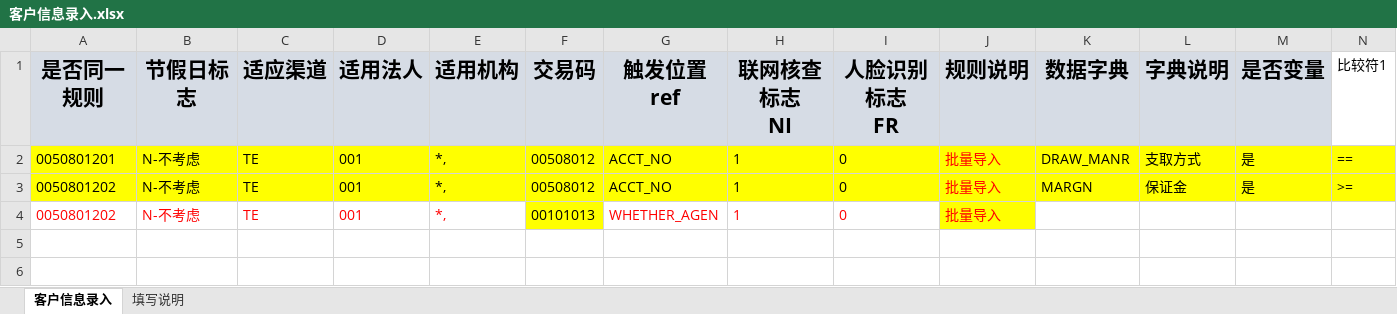
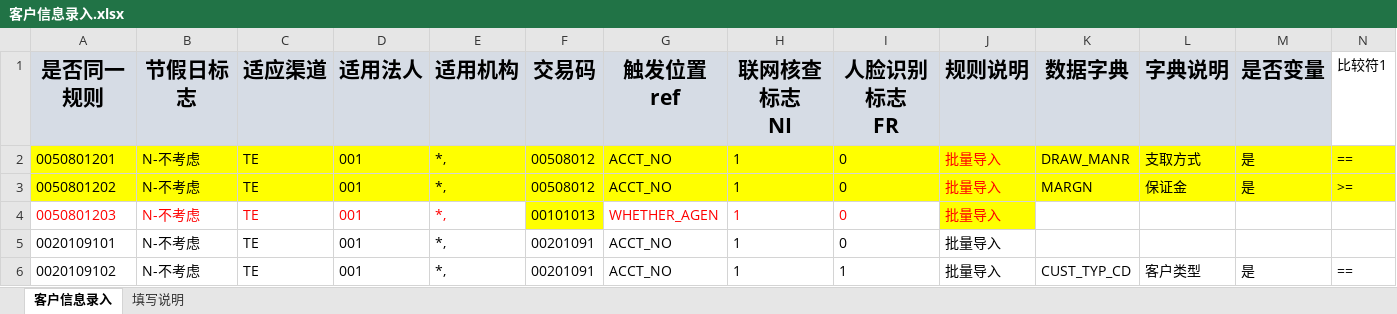
Before and after one commit to somebody2012/node-excel, an Excel workbook: src/customerInput/客户信息录入.xlsx, sheet 客户信息录入, drawn as a sheet; only a part is shown; values as stored, in another font and other column widths than the file's, no borders; rows hold the shown columns only; the diff names each change by its address in the sheet, - before the commit and + after, or states it on an @@ line.

```diff
--- a/src/customerInput/客户信息录入.xlsx (sheet 客户信息录入)
+++ b/src/customerInput/客户信息录入.xlsx (sheet 客户信息录入)
-A4 (是否同一规则): 0050801202
+A4 (是否同一规则): 0050801203
+row 5: 0020109101 | N-不考虑 | TE | 001 | *, | 00201091 | ACCT_NO | 1 | 0 | 批量导入
+row 6: 0020109102 | N-不考虑 | TE | 001 | *, | 00201091 | ACCT_NO | 1 | 1 | 批量导入 | CUST_TYP_CD | 客户类型 | 是 | ==
```
Also changed, not shown: src/customerView/客户视图.xlsx, src/doubleLine/双热线.xlsx, 20 other files.
